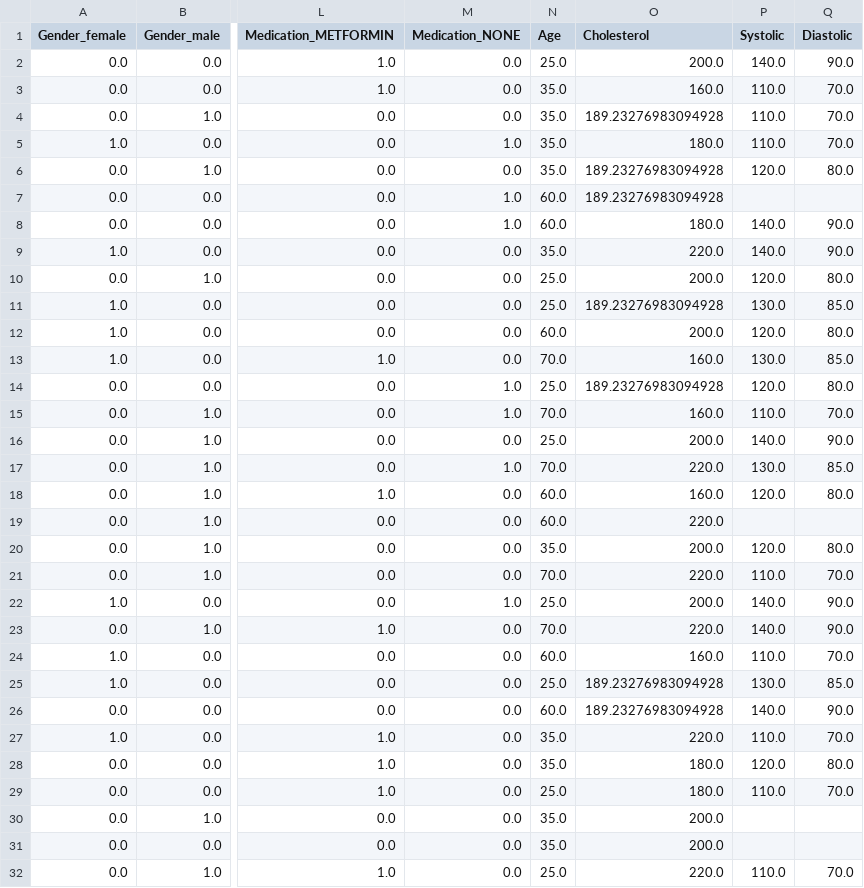
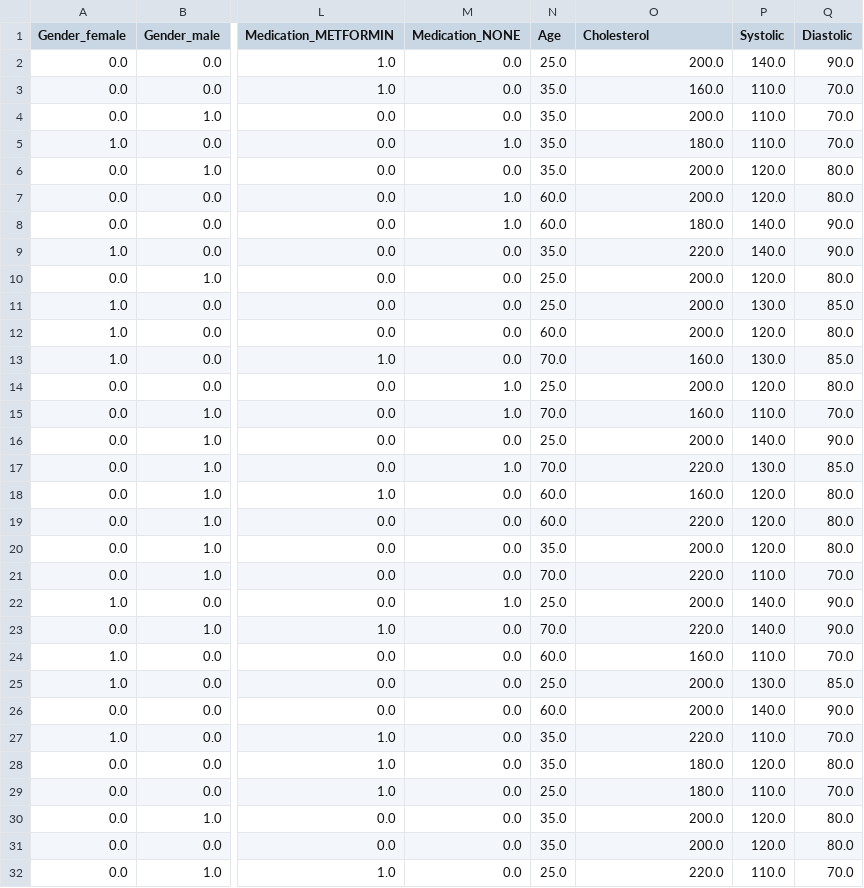
Before and after one commit to r-elopre/healthcare-data-cleaning, a CSV file: data/healthcare_encoded.csv, drawn as a sheet; only a part is shown, gaps mark what is left out; the diff covers the shown part only; the diff names each change by its address in the sheet, - before the commit and + after, or states it on an @@ line.

```diff
--- a/data/healthcare_encoded.csv
+++ b/data/healthcare_encoded.csv
-O4 (Cholesterol): 189.23276983094928
+O4 (Cholesterol): 200.0
-O6:O7 (Cholesterol): 189.23276983094928
+O6:O7 (Cholesterol): 200.0
-P7 (Systolic): (empty)
+P7 (Systolic): 120.0
-Q7 (Diastolic): (empty)
+Q7 (Diastolic): 80.0
-O11 (Cholesterol): 189.23276983094928
+O11 (Cholesterol): 200.0
-O14 (Cholesterol): 189.23276983094928
+O14 (Cholesterol): 200.0
-P19 (Systolic): (empty)
+P19 (Systolic): 120.0
-Q19 (Diastolic): (empty)
+Q19 (Diastolic): 80.0
-O25:O26 (Cholesterol): 189.23276983094928
+O25:O26 (Cholesterol): 200.0
-P30:P31 (Systolic): (empty)
+P30:P31 (Systolic): 120.0
-Q30:Q31 (Diastolic): (empty)
+Q30:Q31 (Diastolic): 80.0
```
Also changed, not shown: 21 edited cells elsewhere in this file, 6 other files.
